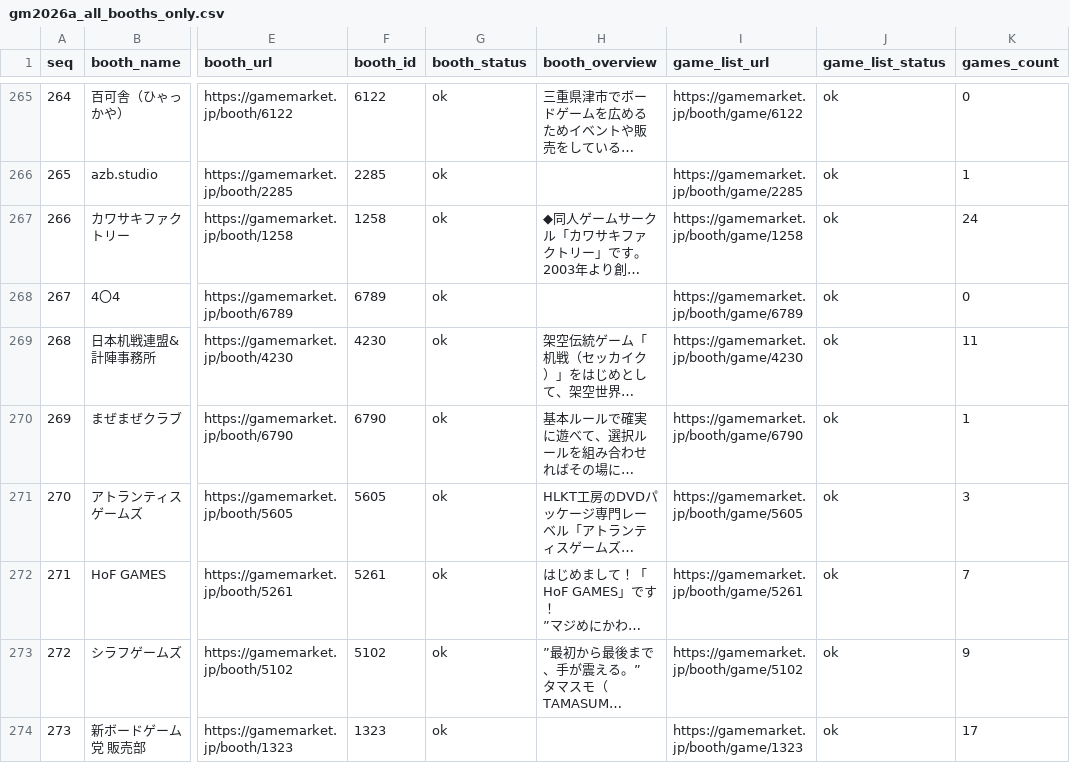
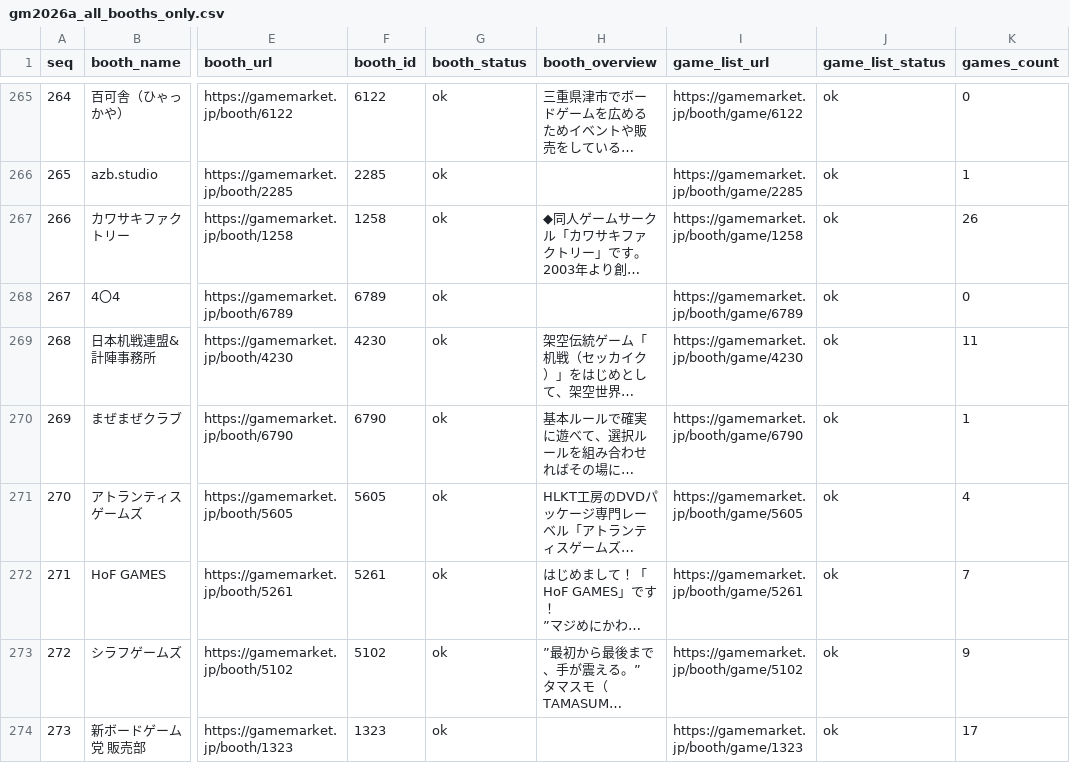
Before and after one commit to cn-eveer/2026FallDigitalMapGameMarketJapan, a CSV file: gm2026a_all_booths_only.csv, drawn as a sheet; only a part is shown, gaps mark what is left out; long unchanged cells end in …; the diff covers the shown part only; the diff names each change by its address in the sheet, - before the commit and + after, or states it on an @@ line.

```diff
--- a/gm2026a_all_booths_only.csv
+++ b/gm2026a_all_booths_only.csv
-K267 (games_count): 24
+K267 (games_count): 26
-K271 (games_count): 3
+K271 (games_count): 4
```
Also changed, not shown: 150 edited cells elsewhere in this file, 7 other files.
